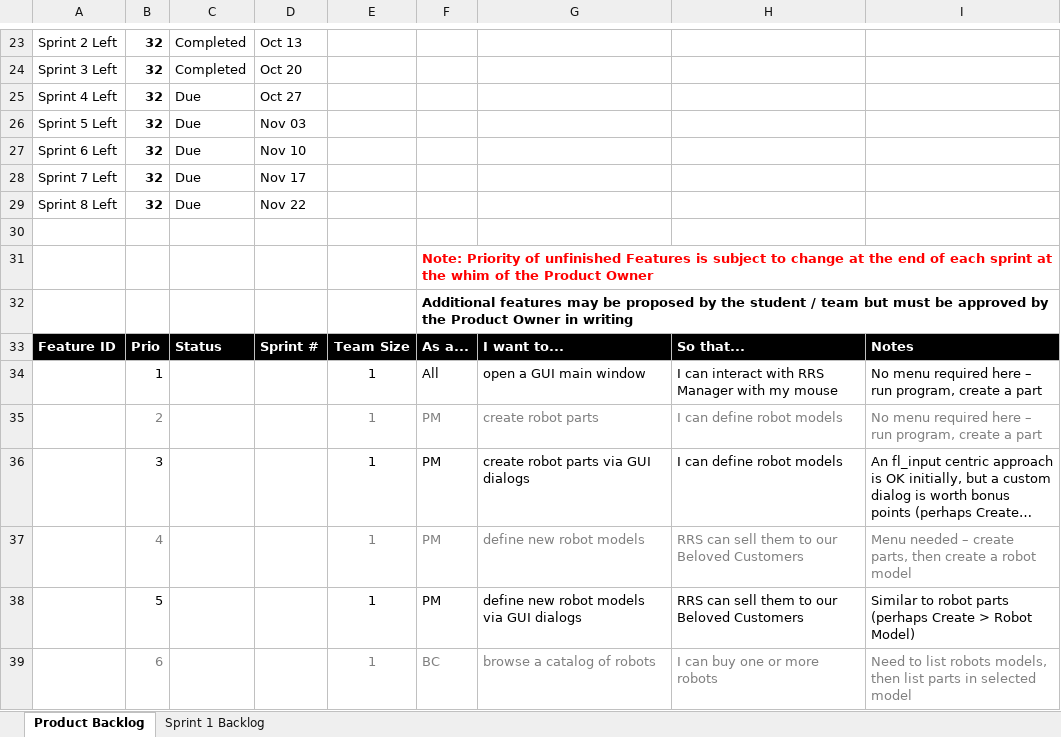
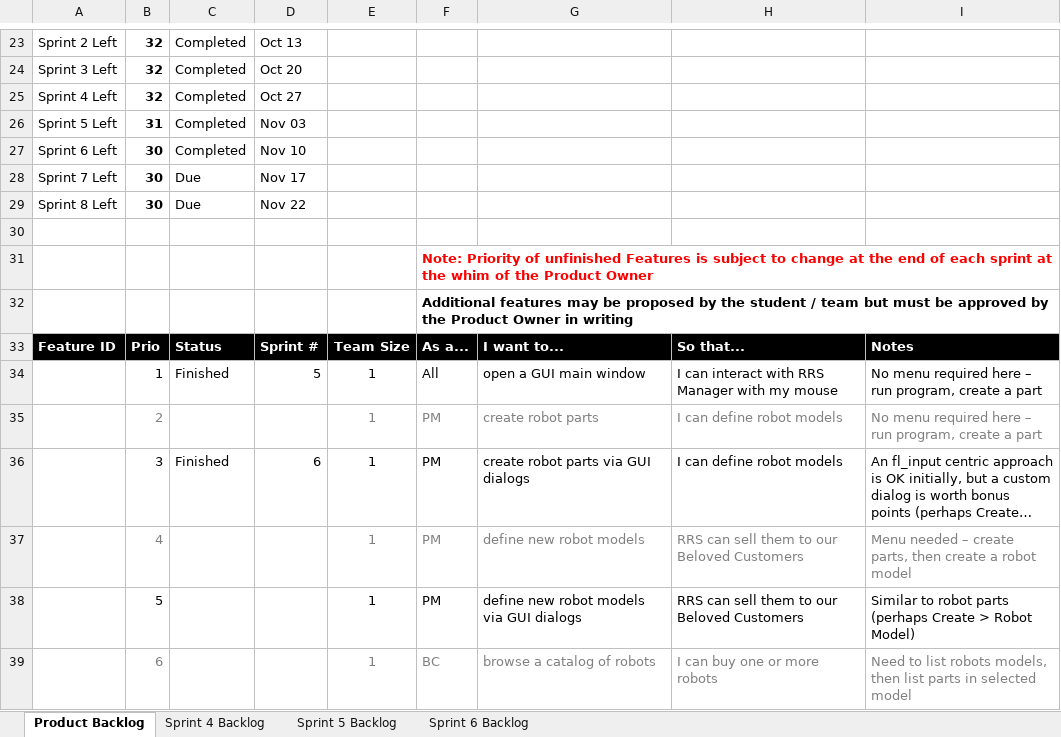
Before and after one commit to michaelhvu/RRS, an Excel workbook: GitHub Link & Scrum/RRS Scrum.xlsx, sheet Product Backlog, drawn as a sheet; only a part is shown, gaps mark what is left out; long unchanged cells end in …; values as stored, in another font and other column widths than the file's, no borders; charts and pictures not drawn; the diff names each change by its address in the sheet, - before the commit and + after, or states it on an @@ line.

```diff
--- a/GitHub Link & Scrum/RRS Scrum.xlsx (sheet Product Backlog)
+++ b/GitHub Link & Scrum/RRS Scrum.xlsx (sheet Product Backlog)
-sheet tab: Sprint 1 Backlog
+sheet tab: Sprint 4 Backlog
+sheet tab: Sprint 5 Backlog
+sheet tab: Sprint 6 Backlog
-C25:C27: Due
+C25:C27: Completed
-B26: 32
+B26: 31
-B27:B29: 32
+B27:B29: 30
-C34: (empty)
+C34: Finished
-D34: (empty)
+D34: 5
-C36: (empty)
+C36: Finished
-D36: (empty)
+D36: 6
```
Also changed, not shown: sheet Sprint 4 Backlog, charts or pictures, 7 other files.
